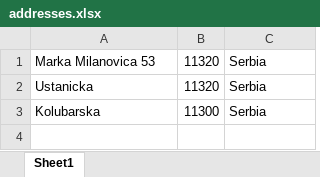
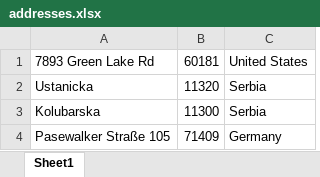
Before and after one commit to CirkaN/ExcelToCoordinates, an Excel workbook: example/addresses.xlsx, sheet Sheet1, drawn as a sheet; values as stored, in another font and other column widths than the file's, no borders; charts and pictures not drawn; removed rows and columns are numbered as before the commit, all else as after; the diff names each change by its address in the sheet, - before the commit and + after, or states it on an @@ line.

Commit message:
update examples, readme

```diff
--- a/example/addresses.xlsx (sheet Sheet1)
+++ b/example/addresses.xlsx (sheet Sheet1)
-row 1: Marka Milanovica 53 | 11320 | Serbia
+row 1: 7893 Green Lake Rd | 60181 | United States
+row 4: Pasewalker Straße 105 | 71409 | Germany
```
Also changed, not shown: charts or pictures, 1 other file.
